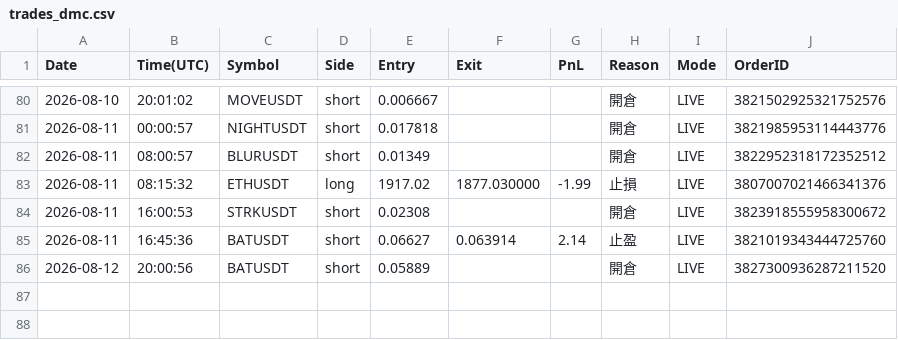
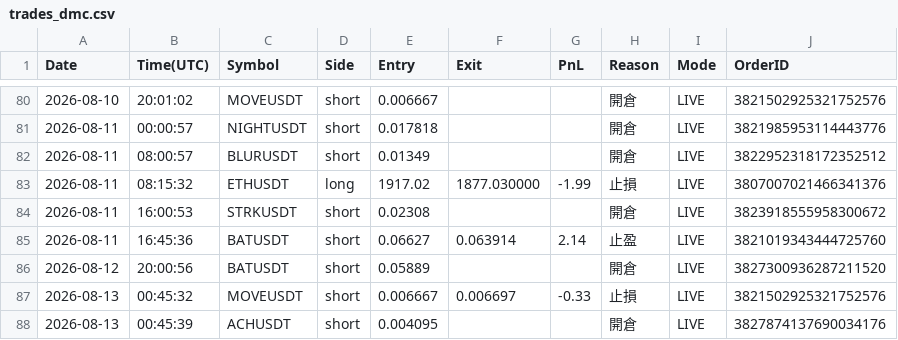
Before and after one commit to RobertChu1996/claude-tradingview-mcp-trading, a CSV file: trades_dmc.csv, drawn as a sheet; only a part is shown, gaps mark what is left out.

```diff
--- a/trades_dmc.csv
+++ b/trades_dmc.csv
@@ -86 +86,3 @@ Date,Time(UTC),Symbol,Side,Entry,Exit,PnL,Reason,Mode,OrderID
 2026-08-12,20:00:56,BATUSDT,short,0.05889,,,開倉,LIVE,3827300936287211520
+2026-08-13,00:45:32,MOVEUSDT,short,0.006667,0.006697,-0.33,止損,LIVE,3821502925321752576
+2026-08-13,00:45:39,ACHUSDT,short,0.004095,,,開倉,LIVE,3827874137690034176
```
Also changed, not shown: 4 other files.
